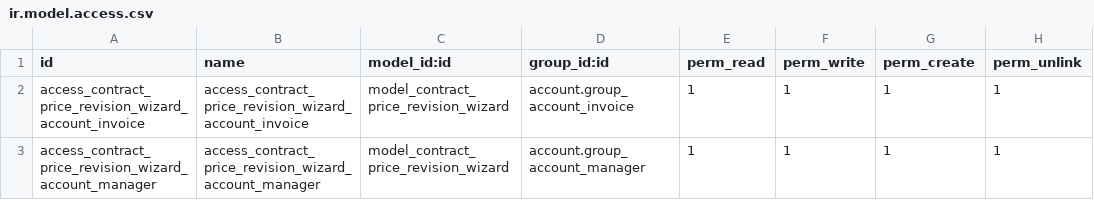
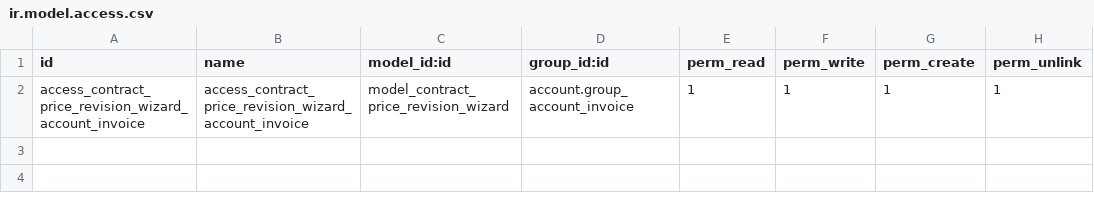
Before and after one commit to TheBusinessSolutions/accounting_18, a CSV file: contract_price_revision/security/ir.model.access.csv, drawn as a sheet; the diff names each change by its address in the sheet, - before the commit and + after, or states it on an @@ line.

Commit message:
[MIG] contract_price_revision: Migration to 18.0
[FIX] set active_ids to list

[FIX] contract_price_revision: precommit run

[FIX] contract_price_revision: Change dependency

Co-authored-by: Alvaro <alvaramar@gmail.com>

TT57315

```diff
--- a/contract_price_revision/security/ir.model.access.csv
+++ b/contract_price_revision/security/ir.model.access.csv
-row 3: access_contract_price_revision_wizard_account_manager | access_contract_price_revision_wizard_account_manager | model_contract_price_revision_wizard | account.group_account_manager | 1 | 1 | 1 | 1
```
Also changed, not shown: 5 other files.
